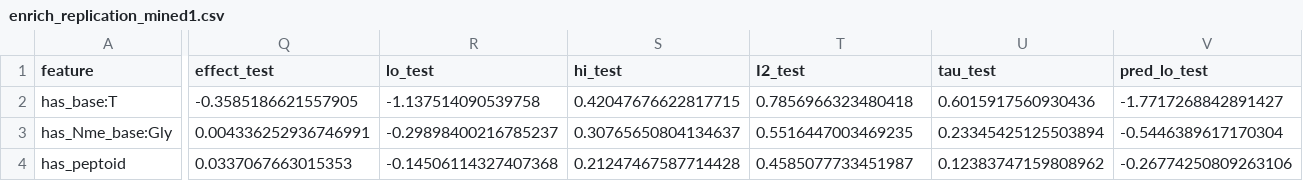
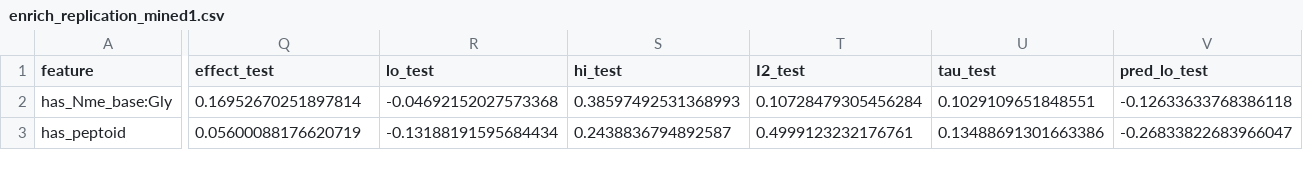
Before and after one commit to bioMate-AI/biomate-bioconductor-kb, a CSV file: research/guangzhou_all_atom/cyclic_llm/stratification/data/enrich_replication_mined1.csv, drawn as a sheet; only a part is shown, gaps mark what is left out; removed rows and columns are numbered as before the commit, all else as after; rows hold the shown columns only; the diff covers the shown part only; the diff names each change by its address in the sheet, - before the commit and + after, or states it on an @@ line.

```diff
--- a/research/guangzhou_all_atom/cyclic_llm/stratification/data/enrich_replication_mined1.csv
+++ b/research/guangzhou_all_atom/cyclic_llm/stratification/data/enrich_replication_mined1.csv
-row 2: has_base:T | -0.3585186621557905 | -1.137514090539758 | 0.42047676622817715 | 0.7856966323480418 | 0.6015917560930436 | -1.7717268842891427
-Q2 (effect_test): 0.004336252936746991
+Q2 (effect_test): 0.16952670251897814
-R2 (lo_test): -0.29898400216785237
+R2 (lo_test): -0.04692152027573368
-S2 (hi_test): 0.30765650804134637
+S2 (hi_test): 0.38597492531368993
-T2 (I2_test): 0.5516447003469235
+T2 (I2_test): 0.10728479305456284
-U2 (tau_test): 0.23345425125503894
+U2 (tau_test): 0.1029109651848551
-V2 (pred_lo_test): -0.5446389617170304
+V2 (pred_lo_test): -0.12633633768386118
-Q3 (effect_test): 0.0337067663015353
+Q3 (effect_test): 0.05600088176620719
-R3 (lo_test): -0.14506114327407368
+R3 (lo_test): -0.13188191595684434
-S3 (hi_test): 0.21247467587714428
+S3 (hi_test): 0.2438836794892587
-T3 (I2_test): 0.4585077733451987
+T3 (I2_test): 0.4999123232176761
-U3 (tau_test): 0.12383747159808962
+U3 (tau_test): 0.13488691301663386
-V3 (pred_lo_test): -0.26774250809263106
+V3 (pred_lo_test): -0.26833822683966047
```
Also changed, not shown: 54 edited cells elsewhere in this file, research/guangzhou_all_atom/cyclic_llm/stratification/data/enrich_all.csv, research/guangzhou_all_atom/cyclic_llm/stratification/data/enrich_replication_mined0.csv, 54 other files.
